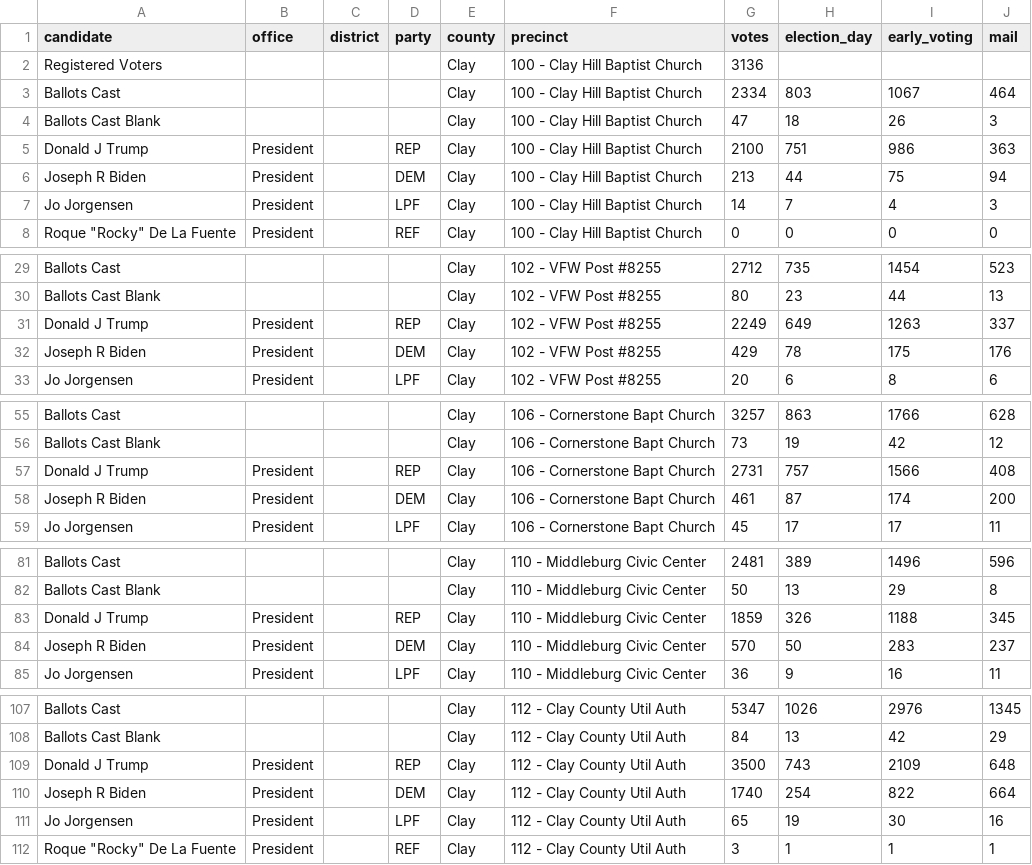
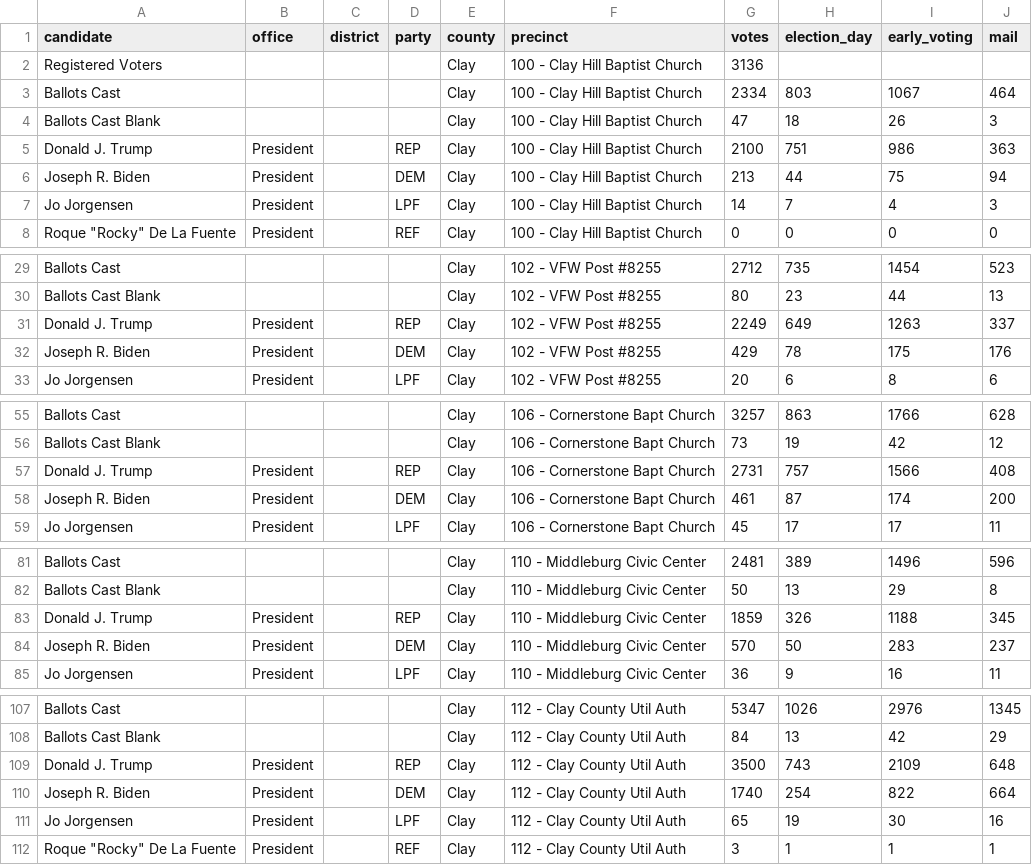
Before and after one commit to openelections/openelections-data-fl, a CSV file: 2020/counties/20201103__fl__general__clay__precinct.csv, drawn as a sheet; only a part is shown, gaps mark what is left out; the diff covers the shown part only.

```diff
--- a/2020/counties/20201103__fl__general__clay__precinct.csv
+++ b/2020/counties/20201103__fl__general__clay__precinct.csv
@@ -5,2 +5,2 @@ Ballots Cast Blank,,,,Clay,100 -  Clay Hill Baptist Church ,47,18,26,3
-Donald J Trump,President ,,REP,Clay,100 -  Clay Hill Baptist Church ,2100,751,986,363
-Joseph R Biden,President ,,DEM,Clay,100 -  Clay Hill Baptist Church ,213,44,75,94
+Donald J. Trump,President,,REP,Clay,100 -  Clay Hill Baptist Church,2100,751,986,363
+Joseph R. Biden,President,,DEM,Clay,100 -  Clay Hill Baptist Church,213,44,75,94
@@ -30,3 +30,3 @@ Ballots Cast,,,,Clay,102 - VFW Post #8255,2712,735,1454,523
 Ballots Cast Blank,,,,Clay,102 - VFW Post #8255,80,23,44,13
-Donald J Trump,President ,,REP,Clay,102 - VFW Post #8255,2249,649,1263,337
-Joseph R Biden,President ,,DEM,Clay,102 - VFW Post #8255,429,78,175,176
+Donald J. Trump,President,,REP,Clay,102 - VFW Post #8255,2249,649,1263,337
+Joseph R. Biden,President,,DEM,Clay,102 - VFW Post #8255,429,78,175,176
@@ -56,3 +56,3 @@ Ballots Cast,,,,Clay,106 - Cornerstone Bapt Church,3257,863,1766,628
 Ballots Cast Blank,,,,Clay,106 - Cornerstone Bapt Church,73,19,42,12
-Donald J Trump,President ,,REP,Clay,106 - Cornerstone Bapt Church,2731,757,1566,408
-Joseph R Biden,President ,,DEM,Clay,106 - Cornerstone Bapt Church,461,87,174,200
+Donald J. Trump,President,,REP,Clay,106 - Cornerstone Bapt Church,2731,757,1566,408
+Joseph R. Biden,President,,DEM,Clay,106 - Cornerstone Bapt Church,461,87,174,200
@@ -82,3 +82,3 @@ Ballots Cast,,,,Clay,110 - Middleburg Civic Center,2481,389,1496,596
 Ballots Cast Blank,,,,Clay,110 - Middleburg Civic Center,50,13,29,8
-Donald J Trump,President ,,REP,Clay,110 - Middleburg Civic Center,1859,326,1188,345
-Joseph R Biden,President ,,DEM,Clay,110 - Middleburg Civic Center,570,50,283,237
+Donald J. Trump,President,,REP,Clay,110 - Middleburg Civic Center,1859,326,1188,345
+Joseph R. Biden,President,,DEM,Clay,110 - Middleburg Civic Center,570,50,283,237
@@ -108,3 +108,3 @@ Ballots Cast,,,,Clay,112 - Clay County Util Auth,5347,1026,2976,1345
 Ballots Cast Blank,,,,Clay,112 - Clay County Util Auth,84,13,42,29
-Donald J Trump,President ,,REP,Clay,112 - Clay County Util Auth,3500,743,2109,648
-Joseph R Biden,President ,,DEM,Clay,112 - Clay County Util Auth,1740,254,822,664
+Donald J. Trump,President,,REP,Clay,112 - Clay County Util Auth,3500,743,2109,648
+Joseph R. Biden,President,,DEM,Clay,112 - Clay County Util Auth,1740,254,822,664
```
Also changed, not shown: 84 edited cells elsewhere in this file, 2020/counties/20201103__fl__general__bay__precinct.csv, 2020/counties/20201103__fl__general__flagler__precinct.csv, 8 other files.
